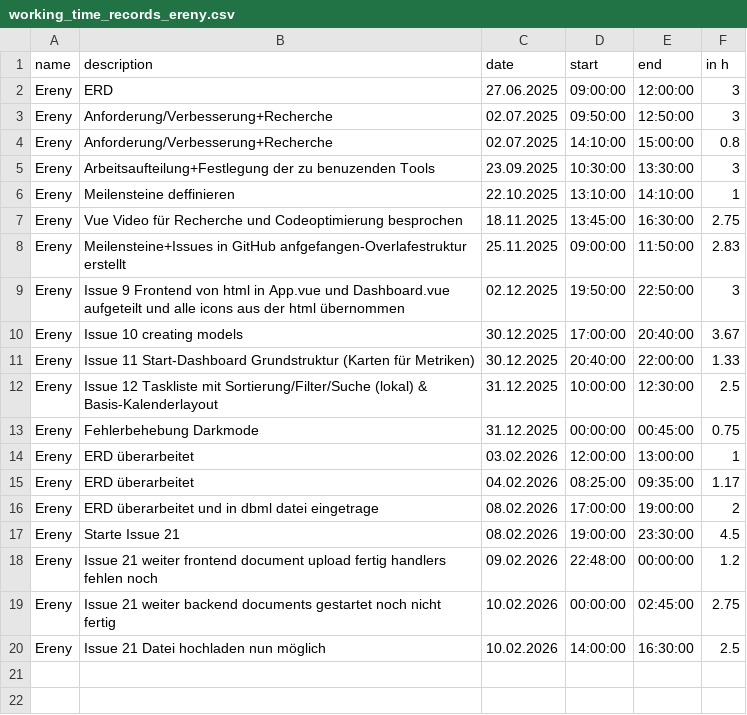
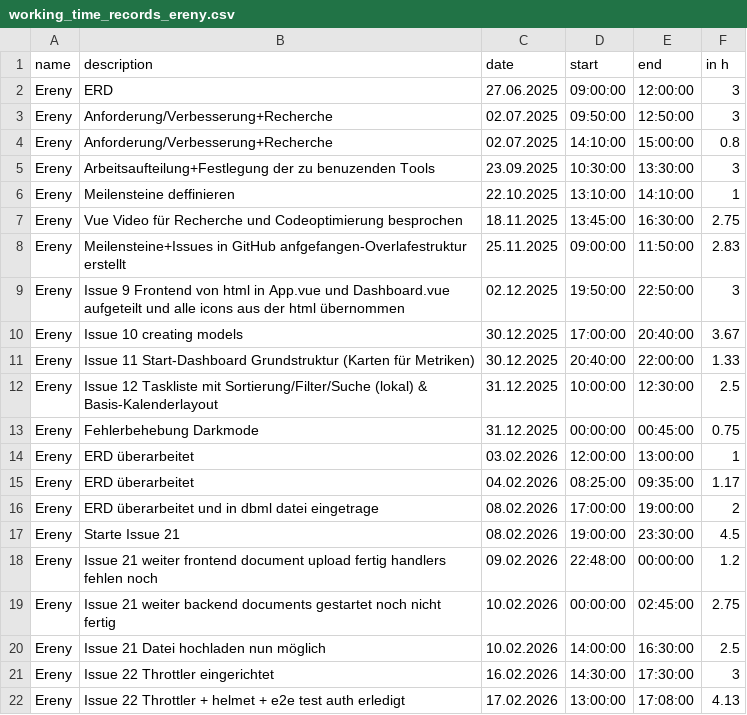
Before and after one commit to kiDra94/EffSync, a CSV file: working_time_records_ereny.csv, drawn as a sheet.

Commit message:
#22: feat(time-records): Add entries for Throttler and helmet implementation with E2E test

```diff
--- a/working_time_records_ereny.csv
+++ b/working_time_records_ereny.csv
@@ -20 +20,3 @@ Ereny, Issue 21 weiter backend documents gestartet noch nicht fertig, 10.02.2026
 Ereny, Issue 21 Datei hochladen nun möglich, 10.02.2026, 14:00:00, 16:30:00, 2.5
+Ereny, Issue 22 Throttler eingerichtet, 16.02.2026, 14:30:00, 17:30:00, 3
+Ereny, Issue 22 Throttler + helmet + e2e test auth erledigt, 17.02.2026, 13:00:00, 17:08:00, 4.13
```
